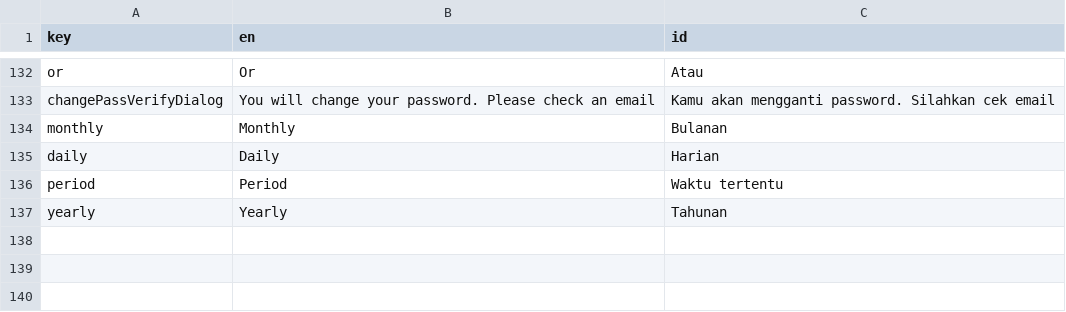
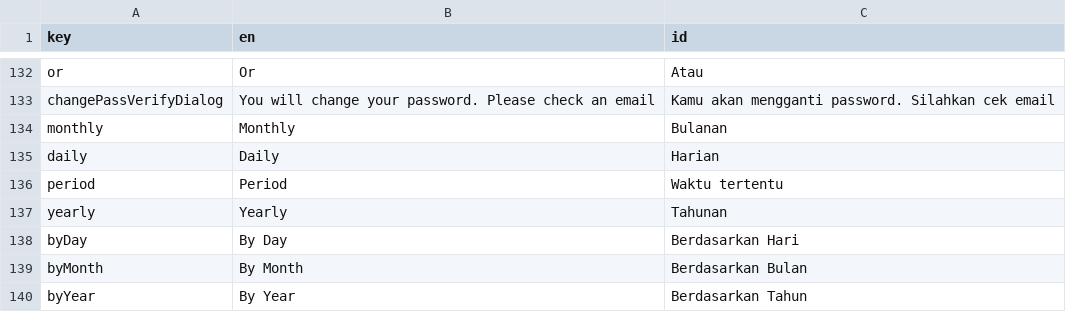
Before and after one commit to mayudevID/cling, a CSV file: lib/resources/localization/localization_cling.csv, drawn as a sheet; only a part is shown, gaps mark what is left out; the diff names each change by its address in the sheet, - before the commit and + after, or states it on an @@ line.

Commit message:
select range data finish

```diff
--- a/lib/resources/localization/localization_cling.csv
+++ b/lib/resources/localization/localization_cling.csv
+row 138: byDay | By Day | Berdasarkan Hari
+row 139: byMonth | By Month | Berdasarkan Bulan
+row 140: byYear | By Year | Berdasarkan Tahun
```
Also changed, not shown: 13 other files.
